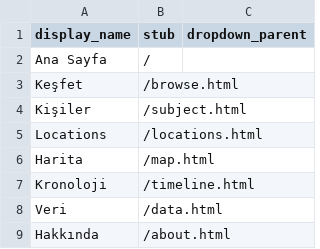
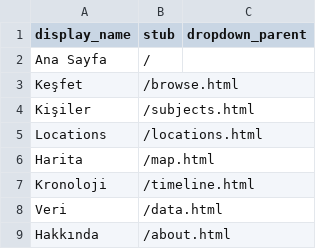
Before and after one commit to DBB-M/dh-atlas-turkiye, a CSV file: _data/config-nav.csv, drawn as a sheet.

Commit message:
Update config-nav.csv

```diff
--- a/_data/config-nav.csv
+++ b/_data/config-nav.csv
@@ -3,3 +3,3 @@ Ana Sayfa,/,
 Keşfet,/browse.html,
-Kişiler,/subject.html,
+Kişiler,/subjects.html,
 Locations,/locations.html,
```
